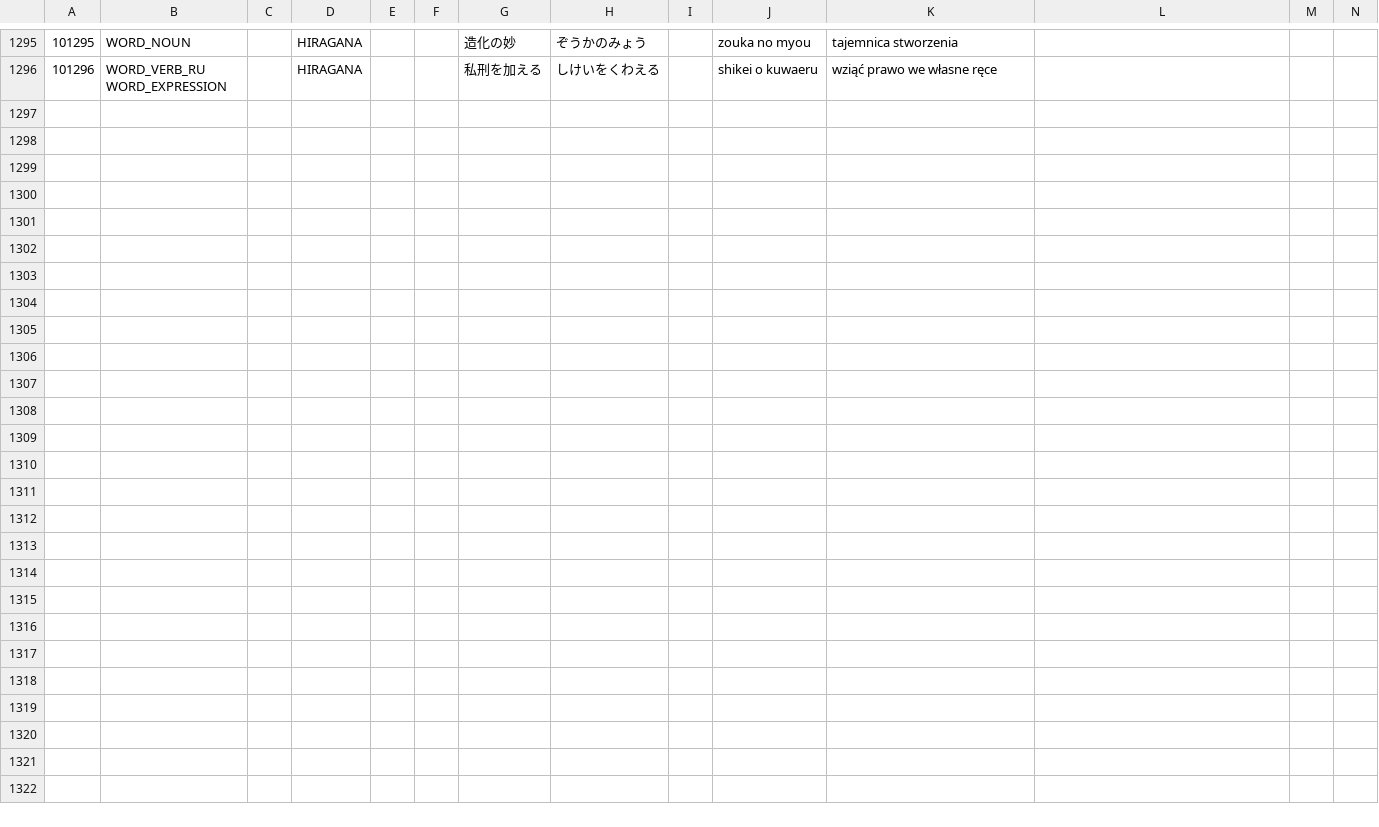
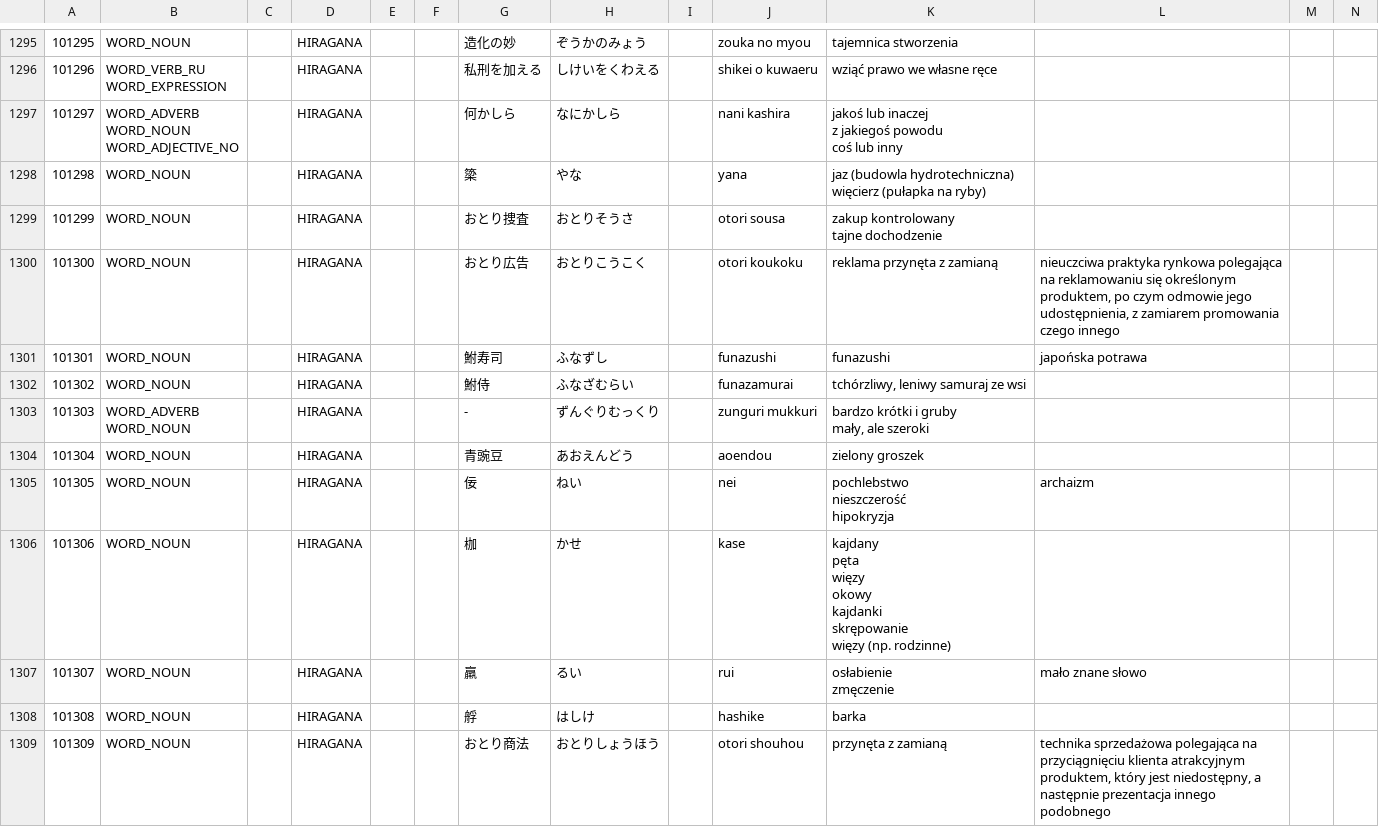
Before and after one commit to dedyk/JaponskiSlownik, a CSV file: input/word02.csv, drawn as a sheet; only a part is shown, gaps mark what is left out; ↵ is a line break in a cell; the diff names each change by its address in the sheet, - before the commit and + after, or states it on an @@ line.

Commit message:
update

```diff
--- a/input/word02.csv
+++ b/input/word02.csv
+row 1297: 101297 | WORD_ADVERB ↵ WORD_NOUN ↵ WORD_ADJECTIVE_NO |  | HIRAGANA |  |  | 何かしら | なにかしら |  | nani kashira | jakoś lub inaczej ↵ z jakiegoś powodu ↵ coś lub inny
+row 1298: 101298 | WORD_NOUN |  | HIRAGANA |  |  | 簗 | やな |  | yana | jaz (budowla hydrotechniczna) ↵ więcierz (pułapka na ryby)
+row 1299: 101299 | WORD_NOUN |  | HIRAGANA |  |  | おとり捜査 | おとりそうさ |  | otori sousa | zakup kontrolowany ↵ tajne dochodzenie
+row 1300: 101300 | WORD_NOUN |  | HIRAGANA |  |  | おとり広告 | おとりこうこく |  | otori koukoku | reklama przynęta z zamianą | nieuczciwa praktyka rynkowa polegająca na reklamowaniu się określonym produktem, po czym odmowie jego udostępnienia, z zamiarem promowania czego innego
+row 1301: 101301 | WORD_NOUN |  | HIRAGANA |  |  | 鮒寿司 | ふなずし |  | funazushi | funazushi | japońska potrawa
+row 1302: 101302 | WORD_NOUN |  | HIRAGANA |  |  | 鮒侍 | ふなざむらい |  | funazamurai | tchórzliwy, leniwy samuraj ze wsi
+row 1303: 101303 | WORD_ADVERB ↵ WORD_NOUN |  | HIRAGANA |  |  | - | ずんぐりむっくり |  | zunguri mukkuri | bardzo krótki i gruby ↵ mały, ale szeroki
+row 1304: 101304 | WORD_NOUN |  | HIRAGANA |  |  | 青豌豆 | あおえんどう |  | aoendou | zielony groszek
+row 1305: 101305 | WORD_NOUN |  | HIRAGANA |  |  | 佞 | ねい |  | nei | pochlebstwo ↵ nieszczerość ↵ hipokryzja | archaizm
+row 1306: 101306 | WORD_NOUN |  | HIRAGANA |  |  | 枷 | かせ |  | kase | kajdany ↵ pęta ↵ więzy ↵ okowy ↵ kajdanki ↵ skrępowanie ↵ więzy (np. rodzinne)
+row 1307: 101307 | WORD_NOUN |  | HIRAGANA |  |  | 羸 | るい |  | rui | osłabienie ↵ zmęczenie | mało znane słowo
+row 1308: 101308 | WORD_NOUN |  | HIRAGANA |  |  | 艀 | はしけ |  | hashike | barka
+row 1309: 101309 | WORD_NOUN |  | HIRAGANA |  |  | おとり商法 | おとりしょうほう |  | otori shouhou | przynęta z zamianą | technika sprzedażowa polegająca na przyciągnięciu klienta atrakcyjnym produktem, który jest niedostępny, a następnie prezentacja innego podobnego
```
